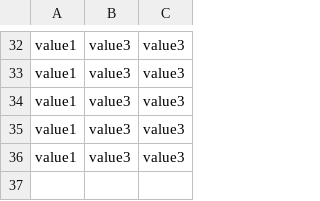
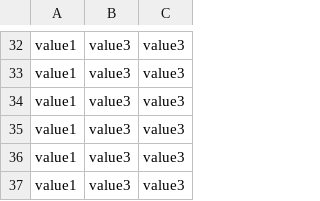
Before and after one commit to thakurpaudel/mqtt-server, a CSV file: uploads/logFiles.csv, drawn as a sheet; only a part is shown, gaps mark what is left out.

```diff
--- a/uploads/logFiles.csv
+++ b/uploads/logFiles.csv
@@ -36 +36,2 @@ value1,value3,value3
 value1,value3,value3
+value1,value3,value3
```
Also changed, not shown: 1 other file.
